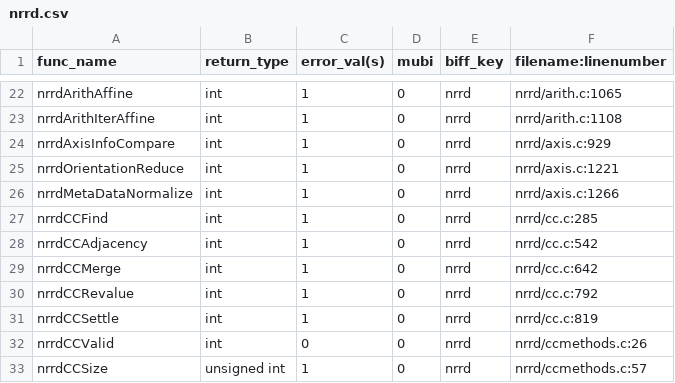
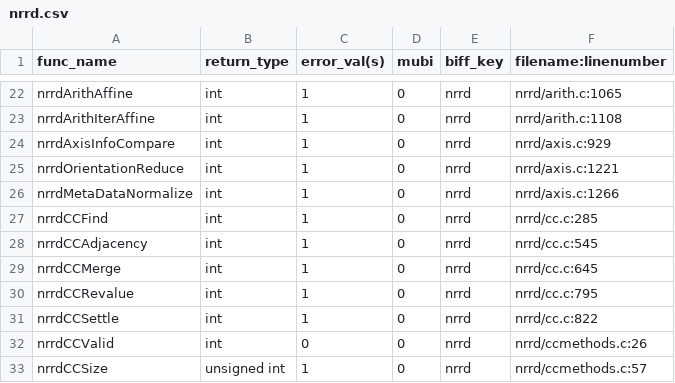
Before and after one commit to Listening-Exchange/DELETE_ME_TEEM_DEMO, a CSV file: python/cffi/biffdata/nrrd.csv, drawn as a sheet; only a part is shown, gaps mark what is left out.

```diff
--- a/python/cffi/biffdata/nrrd.csv
+++ b/python/cffi/biffdata/nrrd.csv
@@ -27,6 +27,6 @@ nrrdMetaDataNormalize,int,1,0,nrrd,nrrd/axis.c:1266
 nrrdCCFind,int,1,0,nrrd,nrrd/cc.c:285
-nrrdCCAdjacency,int,1,0,nrrd,nrrd/cc.c:542
-nrrdCCMerge,int,1,0,nrrd,nrrd/cc.c:642
-nrrdCCRevalue,int,1,0,nrrd,nrrd/cc.c:792
-nrrdCCSettle,int,1,0,nrrd,nrrd/cc.c:819
+nrrdCCAdjacency,int,1,0,nrrd,nrrd/cc.c:545
+nrrdCCMerge,int,1,0,nrrd,nrrd/cc.c:645
+nrrdCCRevalue,int,1,0,nrrd,nrrd/cc.c:795
+nrrdCCSettle,int,1,0,nrrd,nrrd/cc.c:822
 nrrdCCValid,int,0,0,nrrd,nrrd/ccmethods.c:26
```
Also changed, not shown: 1 other file.
